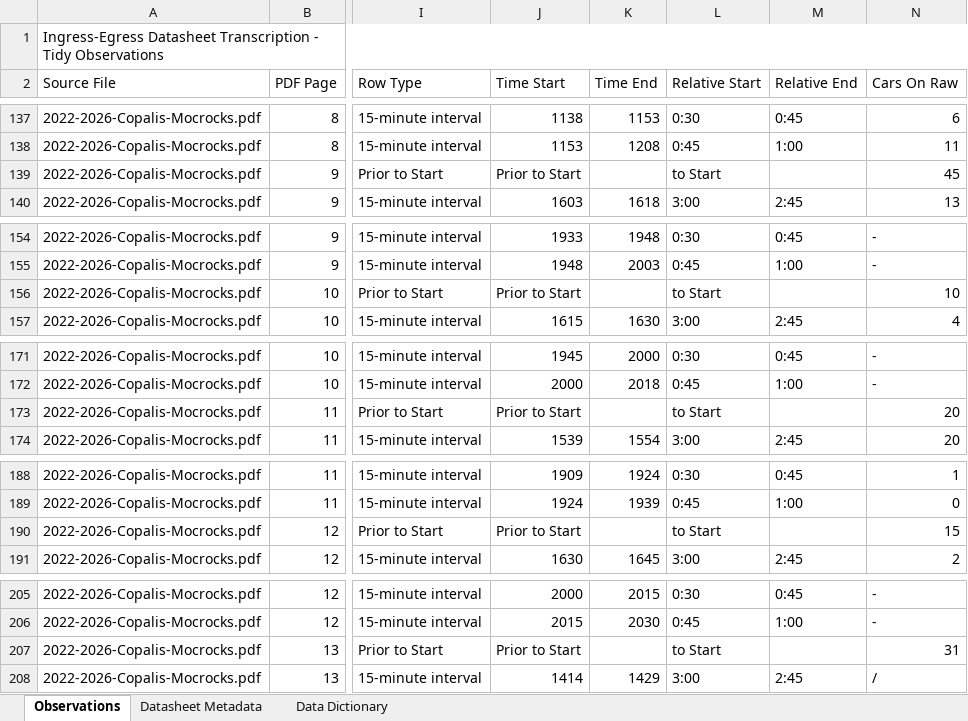
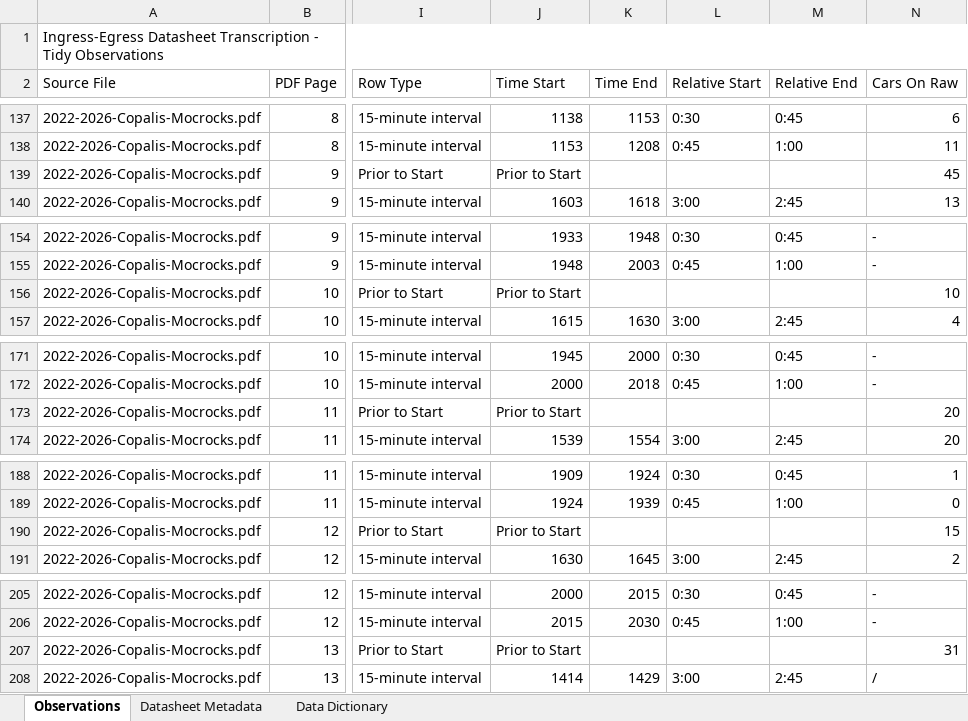
Before and after one commit to mattgeorgephd/razor-clam-harvest-monitoring, an Excel workbook: 02_data/IE data/Copalis_Mocrocks_Ingress_Egress_Transcription.xlsx, sheet Observations, drawn as a sheet; only a part is shown, gaps mark what is left out; values as stored, in another font and other column widths than the file's, no cell formats; conditional formats and table styles not drawn; the diff covers the shown part only; the diff names each change by its address in the sheet, - before the commit and + after, or states it on an @@ line.

```diff
--- a/02_data/IE data/Copalis_Mocrocks_Ingress_Egress_Transcription.xlsx (sheet Observations)
+++ b/02_data/IE data/Copalis_Mocrocks_Ingress_Egress_Transcription.xlsx (sheet Observations)
-L139 (Relative Start): to Start
+L139 (Relative Start): (empty)
-L156 (Relative Start): to Start
+L156 (Relative Start): (empty)
-L173 (Relative Start): to Start
+L173 (Relative Start): (empty)
-L190 (Relative Start): to Start
+L190 (Relative Start): (empty)
-L207 (Relative Start): to Start
+L207 (Relative Start): (empty)
```
Also changed, not shown: 52 edited cells elsewhere in this sheet, sheet Datasheet Metadata, cell formats.
